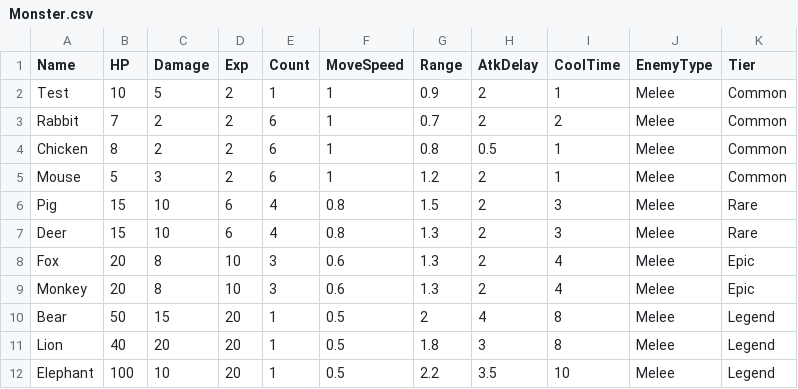
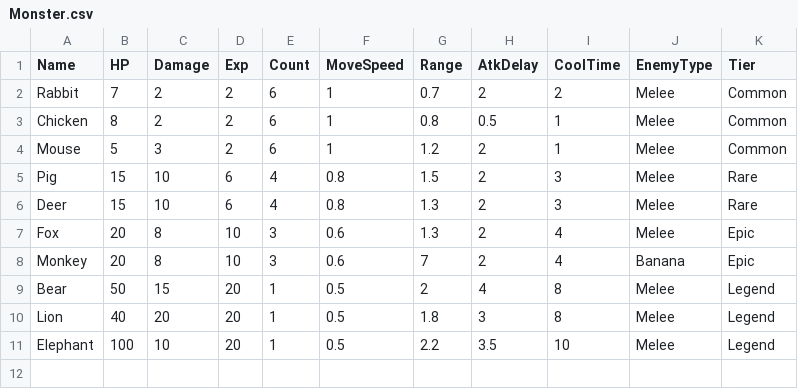
Before and after one commit to HongDaHyun/ProjectAI, a CSV file: ProjectAI/Assets/Scripts/CSV/Monster.csv, drawn as a sheet.

```diff
--- a/ProjectAI/Assets/Scripts/CSV/Monster.csv
+++ b/ProjectAI/Assets/Scripts/CSV/Monster.csv
@@ -1,3 +1,2 @@
 Name,HP,Damage,Exp,Count,MoveSpeed,Range,AtkDelay,CoolTime,EnemyType,Tier
-Test,10,5,2,1,1,0.9,2,1,Melee,Common
 Rabbit,7,2,2,6,1,0.7,2,2,Melee,Common
@@ -8,3 +7,3 @@ Deer,15,10,6,4,0.8,1.3,2,3,Melee,Rare
 Fox,20,8,10,3,0.6,1.3,2,4,Melee,Epic
-Monkey,20,8,10,3,0.6,1.3,2,4,Melee,Epic
+Monkey,20,8,10,3,0.6,7,2,4,Banana,Epic
 Bear,50,15,20,1,0.5,2,4,8,Melee,Legend
```
Also changed, not shown: ProjectAI/Assets/Scripts/CSV/Weapon.csv, 39 other files.
